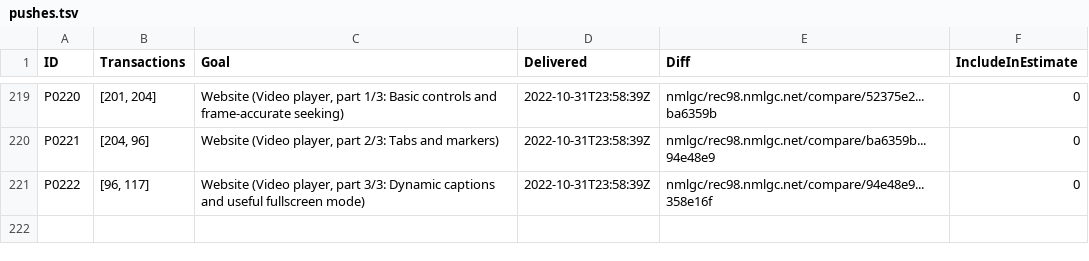
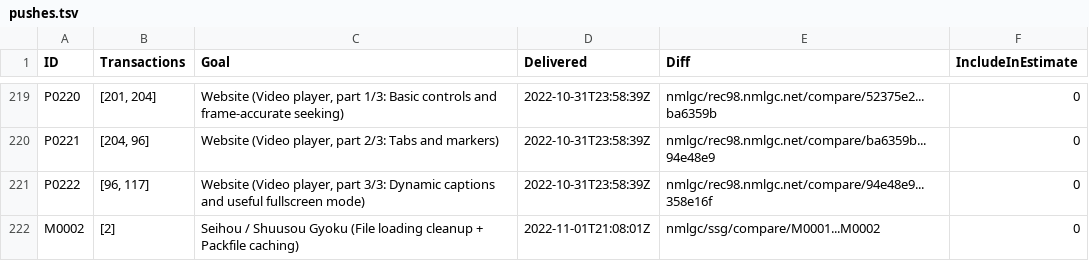
Before and after one commit to nmlgc/rec98.nmlgc.net, a TSV file: db/pushes.tsv, drawn as a sheet; only a part is shown, gaps mark what is left out.

Commit message:
[🚚] Deliver M0002 (Shuusou Gyoku overtime compensation, part 2/2)
Even more cleanup of the original code, and a very minor packfile
caching optimization. Time to start with some actual feature work on
this game!

Funded by Arandui.

```diff
--- a/db/pushes.tsv
+++ b/db/pushes.tsv
@@ -221 +221,2 @@ P0221	[204, 96]	Website (Video player, part 2/3: Tabs and markers)	2022-10-31T23
 P0222	[96, 117]	Website (Video player, part 3/3: Dynamic captions and useful fullscreen mode)	2022-10-31T23:58:39Z	nmlgc/rec98.nmlgc.net/compare/94e48e9...358e16f	0
+M0002	[2]	Seihou / Shuusou Gyoku (File loading cleanup + Packfile caching)	2022-11-01T21:08:01Z	nmlgc/ssg/compare/M0001...M0002	0
```
Also changed, not shown: 1 other file.
